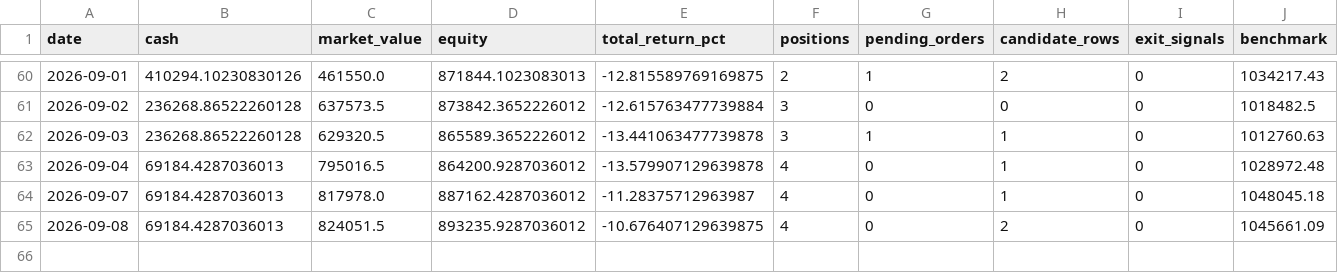
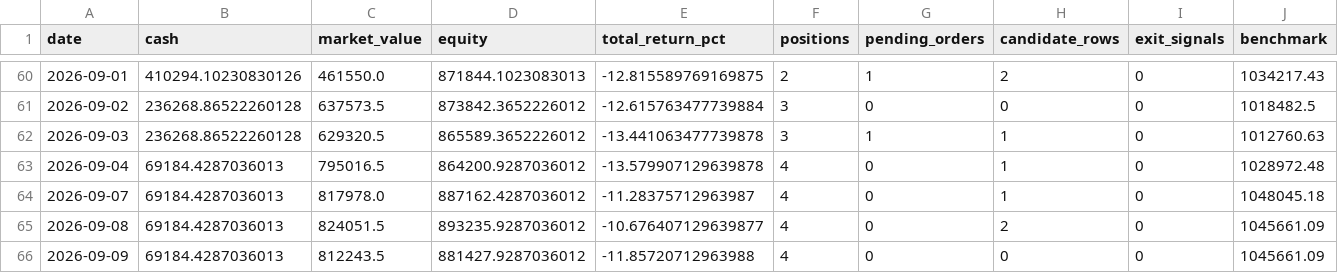
Before and after one commit to ryan900208-ux/-, a CSV file: docs/outputs/paper_trading/daily_snapshots.csv, drawn as a sheet; only a part is shown, gaps mark what is left out.

```diff
--- a/docs/outputs/paper_trading/daily_snapshots.csv
+++ b/docs/outputs/paper_trading/daily_snapshots.csv
@@ -64,2 +64,3 @@
 2026-09-07,69184.4287036013,817978.0,887162.4287036012,-11.28375712963987,4,0,1,0,1048045.18
-2026-09-08,69184.4287036013,824051.5,893235.9287036012,-10.676407129639875,4,0,2,0,1045661.09
+2026-09-08,69184.4287036013,824051.5,893235.9287036012,-10.676407129639877,4,0,2,0,1045661.09
+2026-09-09,69184.4287036013,812243.5,881427.9287036012,-11.85720712963988,4,0,0,0,1045661.09
```
Also changed, not shown: 4 other files.
